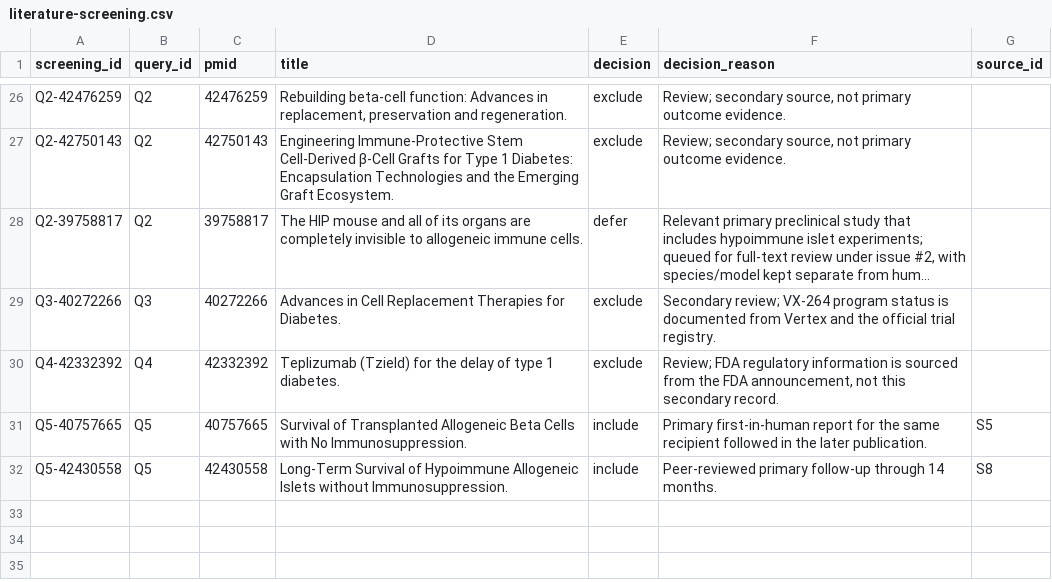
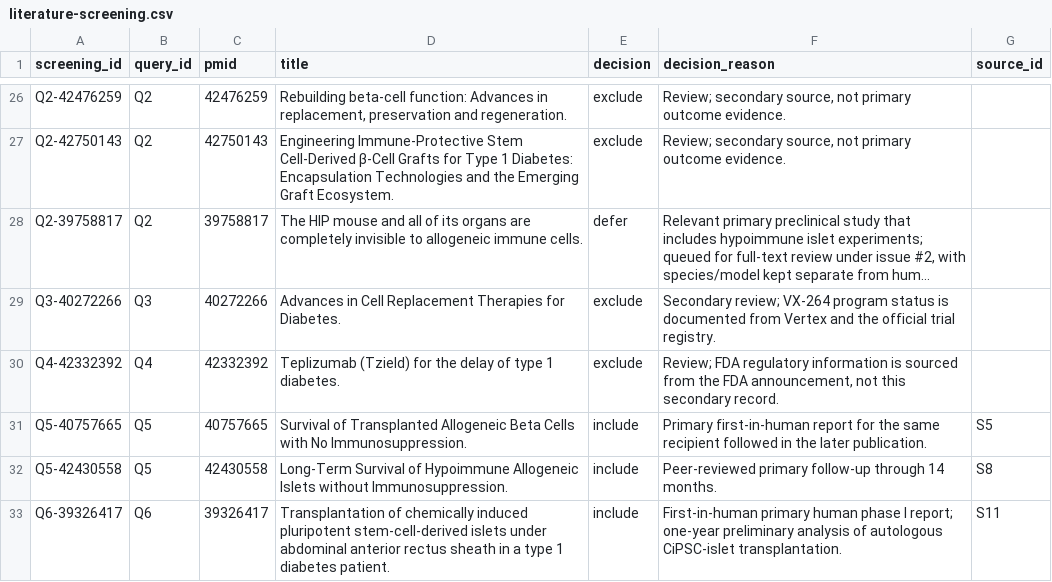
Before and after one commit to aditmer/type1-diabetes-cure-research, a CSV file: data/literature-screening.csv, drawn as a sheet; only a part is shown, gaps mark what is left out; long unchanged cells end in …; the diff names each change by its address in the sheet, - before the commit and + after, or states it on an @@ line.

```diff
--- a/data/literature-screening.csv
+++ b/data/literature-screening.csv
+row 33: Q6-39326417 | Q6 | 39326417 | Transplantation of chemically induced pluripotent stem-cell-derived islets under abdominal anterior rectus sheath in a type 1 diabetes patient. | include | First-in-human primary human phase I report; one-year preliminary analysis of autologous CiPSC-islet transplantation. | S11
```
Also changed, not shown: data/evidence.csv, data/literature-searches.csv, 9 other files.
